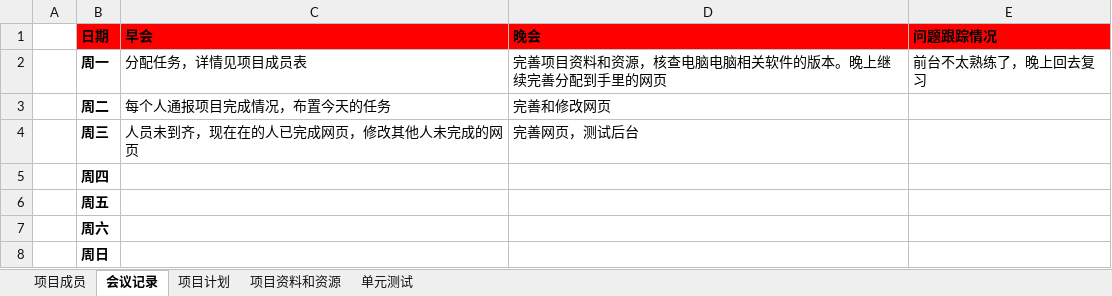
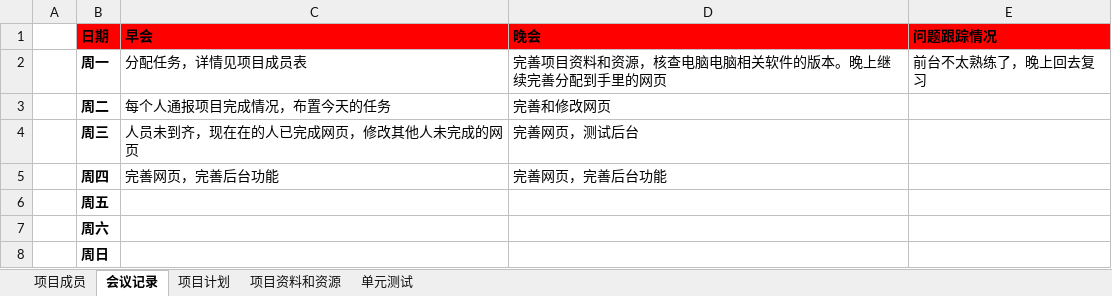
Before and after one commit to zermjin/BBS, an Excel workbook: 二组/第二组.xlsx, sheet 会议记录, drawn as a sheet; values as stored, in another font and other column widths than the file's, no borders; the diff names each change by its address in the sheet, - before the commit and + after, or states it on an @@ line.

```diff
--- a/二组/第二组.xlsx (sheet 会议记录)
+++ b/二组/第二组.xlsx (sheet 会议记录)
-C5 (早会): (empty)
+C5 (早会): 完善网页，完善后台功能
-D5 (晚会): (empty)
+D5 (晚会): 完善网页，完善后台功能
```
Also changed, not shown: sheet 项目成员, sheet 项目计划.
